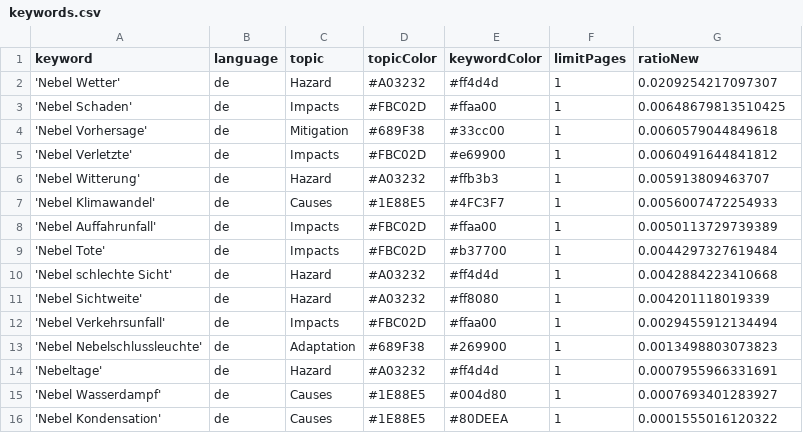
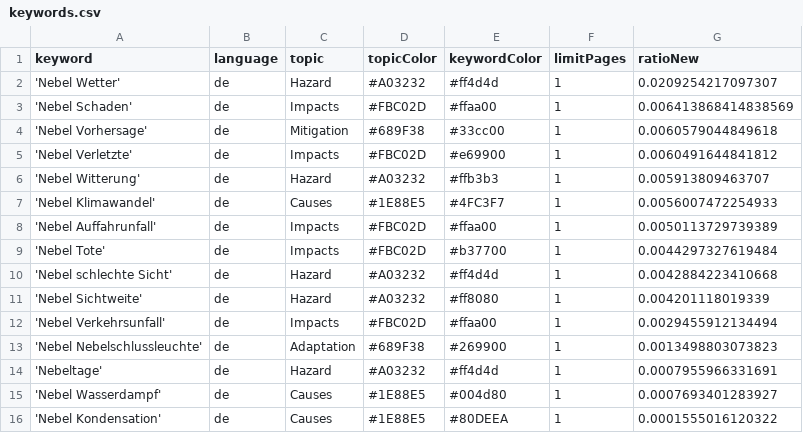
Before and after one commit to Leoniews/fogIsComing, a CSV file: keywords.csv, drawn as a sheet.

Commit message:
Commit from GitHub Actions (harvest:0.0)

```diff
--- a/keywords.csv
+++ b/keywords.csv
@@ -2,3 +2,3 @@ keyword,language,topic,topicColor,keywordColor,limitPages,ratioNew
 'Nebel Wetter',de,Hazard,#A03232,#ff4d4d,1,0.0209254217097307
-'Nebel Schaden',de,Impacts,#FBC02D,#ffaa00,1,0.00648679813510425
+'Nebel Schaden',de,Impacts,#FBC02D,#ffaa00,1,0.006413868414838569
 'Nebel Vorhersage',de,Mitigation,#689F38,#33cc00,1,0.0060579044849618
```
